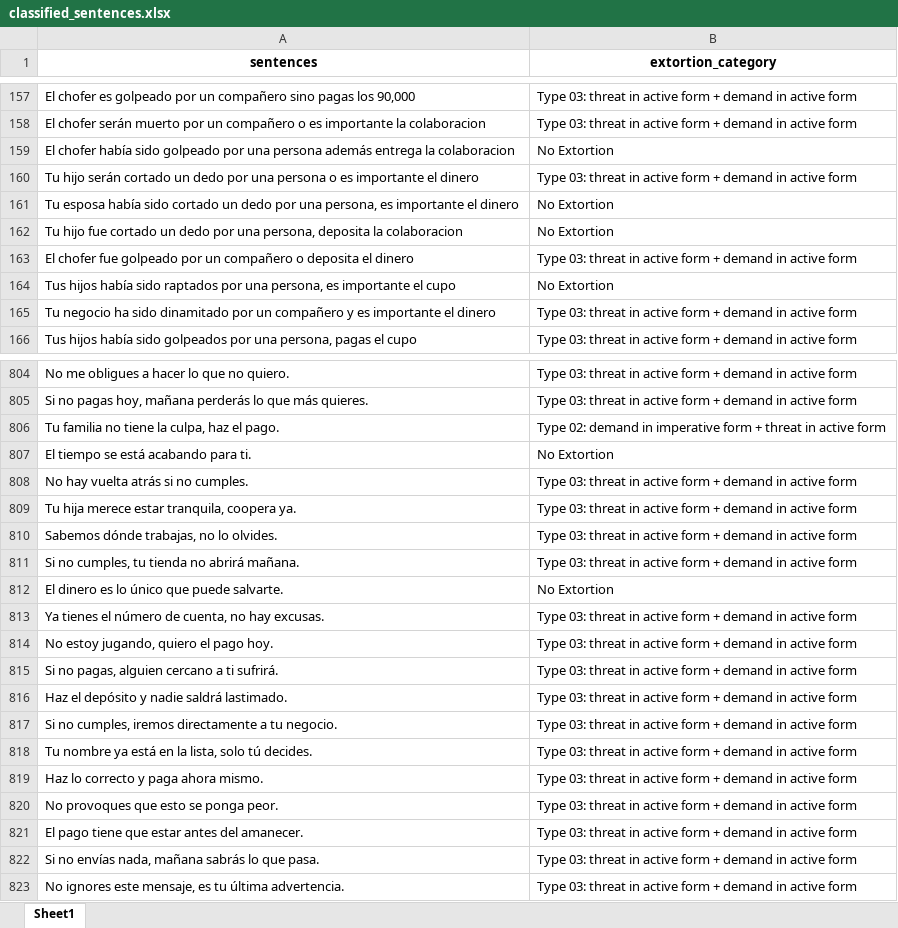
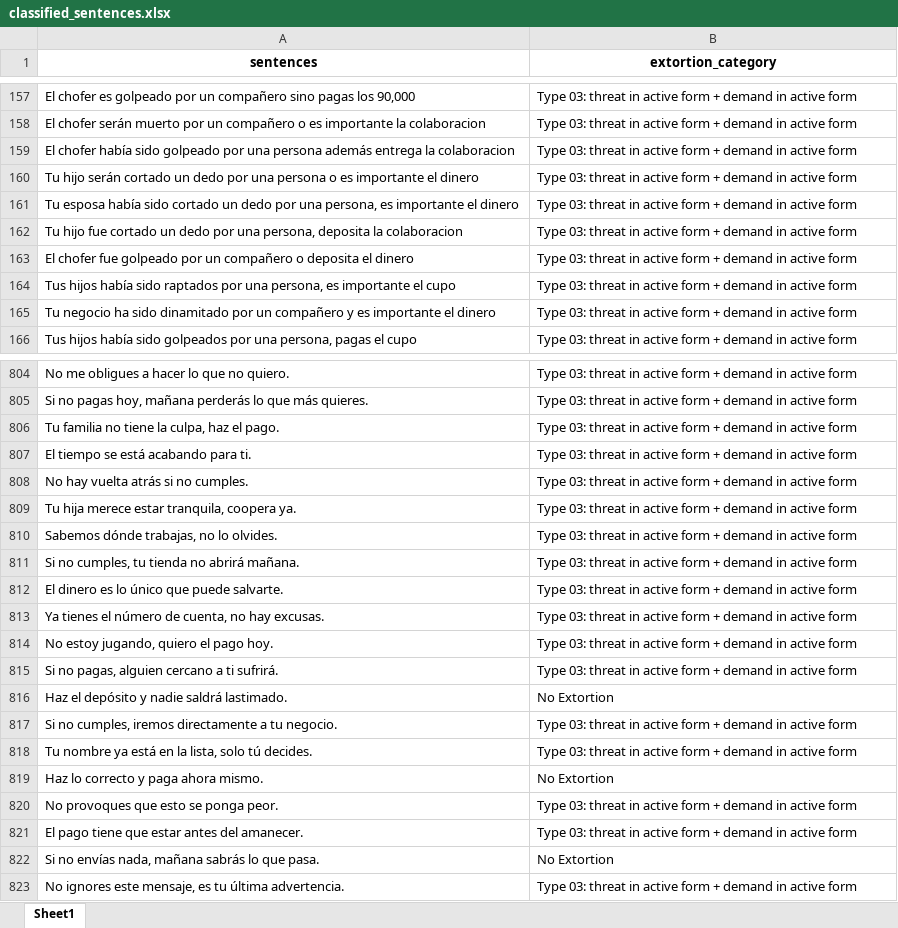
Before and after one commit to omarzatarain/extortion, an Excel workbook: classified_sentences.xlsx, sheet Sheet1, drawn as a sheet; only a part is shown, gaps mark what is left out; values as stored, in another font and other column widths than the file's, no borders; the diff covers the shown part only; the diff names each change by its address in the sheet, - before the commit and + after, or states it on an @@ line.

```diff
--- a/classified_sentences.xlsx (sheet Sheet1)
+++ b/classified_sentences.xlsx (sheet Sheet1)
-B159 (extortion_category): No Extortion
+B159 (extortion_category): Type 03: threat in active form + demand in active form
-B161:B162 (extortion_category): No Extortion
+B161:B162 (extortion_category): Type 03: threat in active form + demand in active form
-B164 (extortion_category): No Extortion
+B164 (extortion_category): Type 03: threat in active form + demand in active form
-B806 (extortion_category): Type 02: demand in imperative form + threat in active…
+B806 (extortion_category): Type 03: threat in active form + demand in active…
-B807 (extortion_category): No Extortion
+B807 (extortion_category): Type 03: threat in active form + demand in active form
-B812 (extortion_category): No Extortion
+B812 (extortion_category): Type 03: threat in active form + demand in active form
-B816 (extortion_category): Type 03: threat in active form + demand in active form
+B816 (extortion_category): No Extortion
-B819 (extortion_category): Type 03: threat in active form + demand in active form
+B819 (extortion_category): No Extortion
-B822 (extortion_category): Type 03: threat in active form + demand in active form
+B822 (extortion_category): No Extortion
```
Also changed, not shown: 55 edited cells elsewhere in this sheet, classified_dictionary.xlsx, list_words.xlsx, 1 other file.
